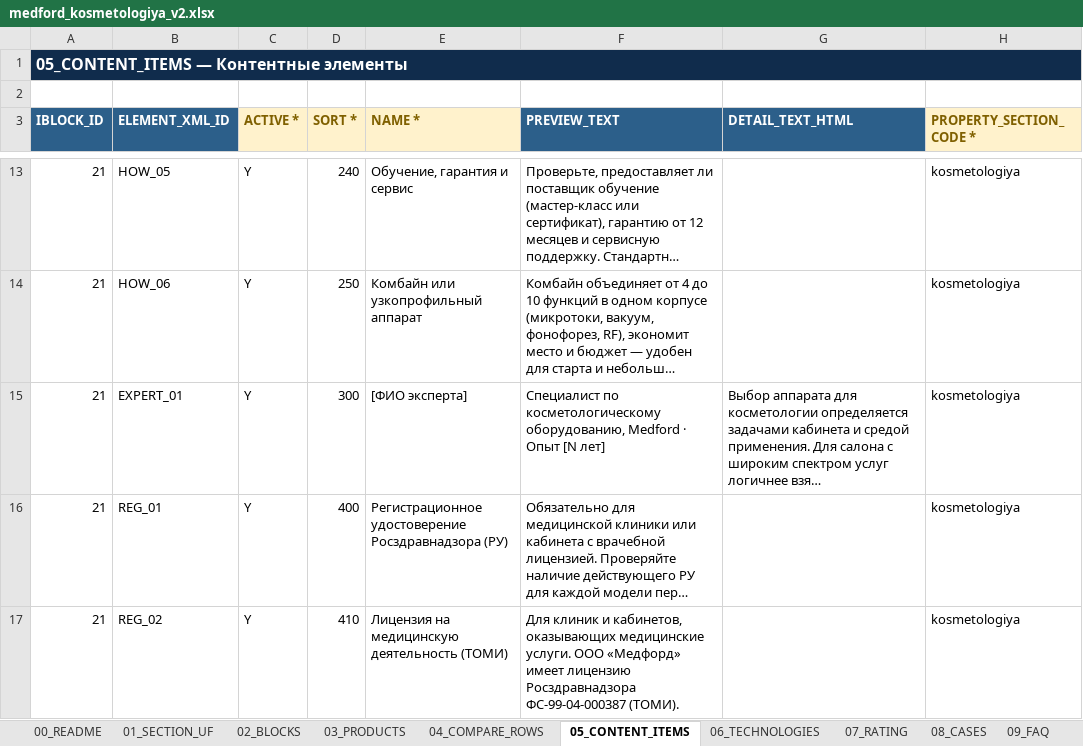
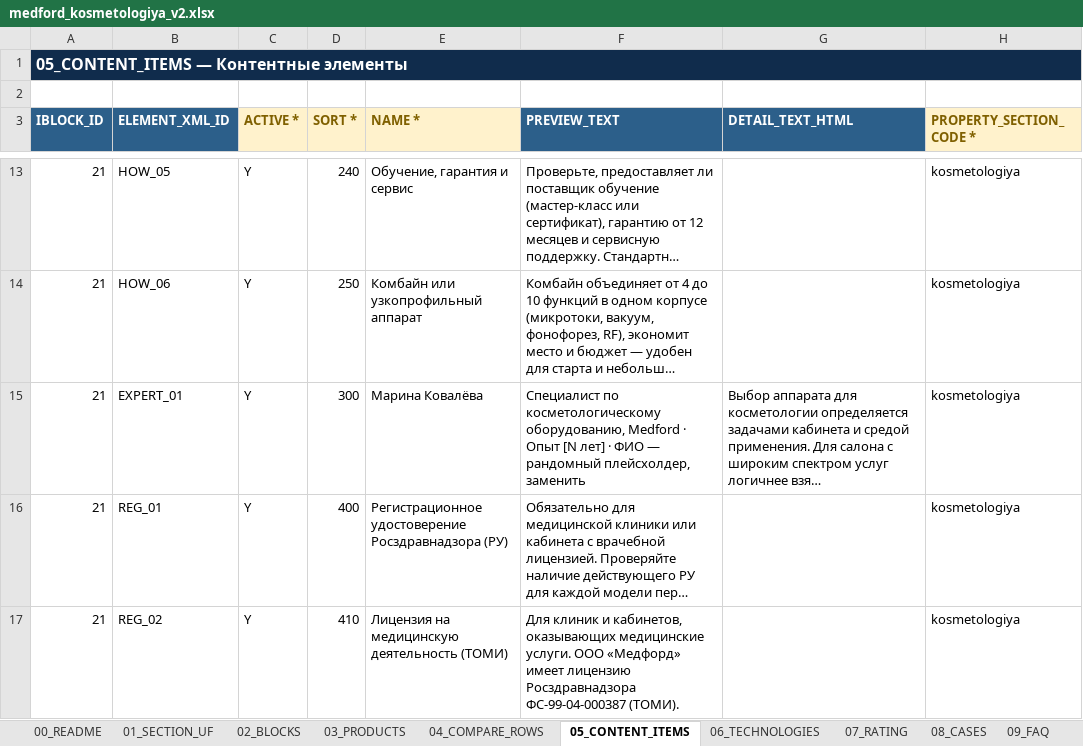
Before and after one commit to irinagrigorova31-byte/medford, an Excel workbook: medford_kosmetologiya_v2.xlsx, sheet 05_CONTENT_ITEMS, drawn as a sheet; only a part is shown, gaps mark what is left out; long unchanged cells end in …; values as stored, in another font and other column widths than the file's, no borders; the diff covers the shown part only; the diff names each change by its address in the sheet, - before the commit and + after, or states it on an @@ line.

```diff
--- a/medford_kosmetologiya_v2.xlsx (sheet 05_CONTENT_ITEMS)
+++ b/medford_kosmetologiya_v2.xlsx (sheet 05_CONTENT_ITEMS)
-E15 (NAME *): [ФИО эксперта]
+E15 (NAME *): Марина Ковалёва
-F15 (PREVIEW_TEXT): …[N лет]
+F15 (PREVIEW_TEXT): …[N лет] · ФИО — рандомный плейсхолдер, заменить
```
Also changed, not shown: 1 edited cell elsewhere in this sheet, sheet 01_SECTION_UF, sheet 00_README.
